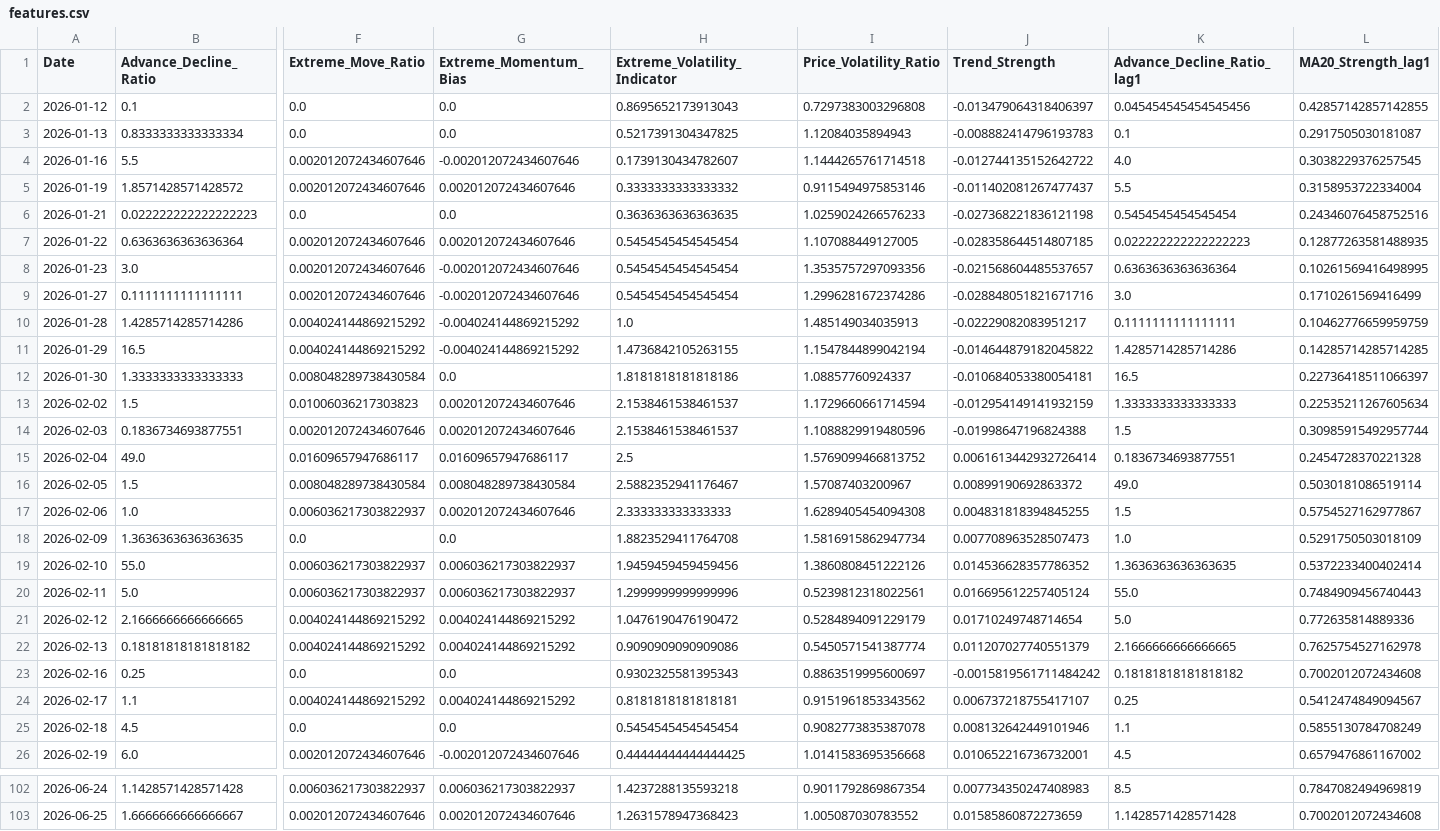
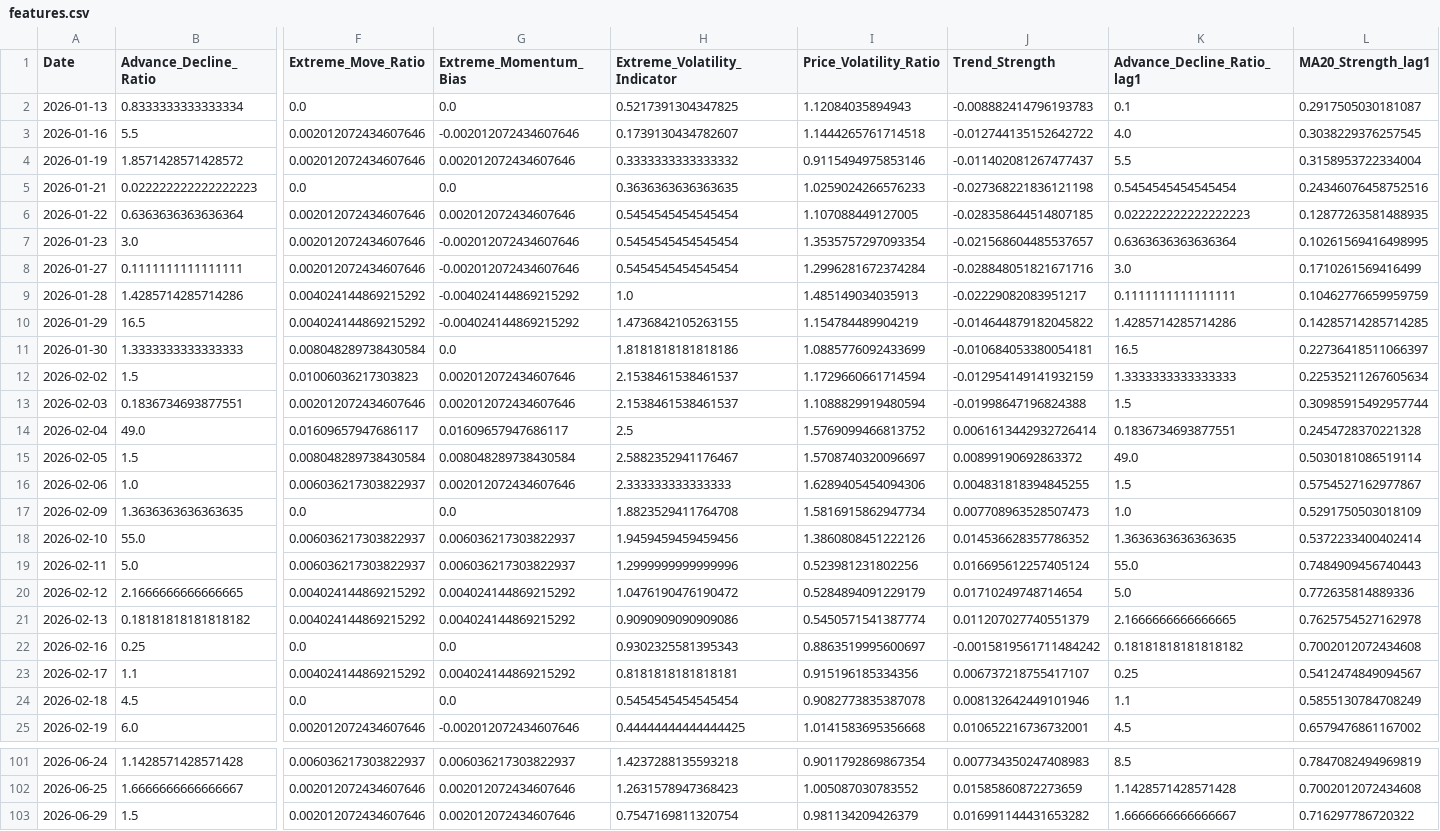
Before and after one commit to upendra-18/Multi-Regime-Market-State-Detection---Adaptive-Capital-Allocation-System, a CSV file: data/features.csv, drawn as a sheet; only a part is shown, gaps mark what is left out; removed rows and columns are numbered as before the commit, all else as after; rows hold the shown columns only; the diff covers the shown part only; the diff names each change by its address in the sheet, - before the commit and + after, or states it on an @@ line.

```diff
--- a/data/features.csv
+++ b/data/features.csv
-row 2: 2026-01-12 | 0.1 | 0.0 | 0.0 | 0.8695652173913043 | 0.7297383003296808 | -0.013479064318406397 | 0.045454545454545456 | 0.42857142857142855
-I7 (Price_Volatility_Ratio): 1.3535757297093356
+I7 (Price_Volatility_Ratio): 1.3535757297093354
-I8 (Price_Volatility_Ratio): 1.2996281672374286
+I8 (Price_Volatility_Ratio): 1.2996281672374284
-I10 (Price_Volatility_Ratio): 1.1547844899042194
+I10 (Price_Volatility_Ratio): 1.154784489904219
-I11 (Price_Volatility_Ratio): 1.08857760924337
+I11 (Price_Volatility_Ratio): 1.0885776092433699
-I13 (Price_Volatility_Ratio): 1.1088829919480596
+I13 (Price_Volatility_Ratio): 1.1088829919480594
-I15 (Price_Volatility_Ratio): 1.57087403200967
+I15 (Price_Volatility_Ratio): 1.5708740320096697
-I16 (Price_Volatility_Ratio): 1.6289405454094308
+I16 (Price_Volatility_Ratio): 1.6289405454094306
-I19 (Price_Volatility_Ratio): 0.5239812318022561
+I19 (Price_Volatility_Ratio): 0.523981231802256
-I23 (Price_Volatility_Ratio): 0.9151961853343562
+I23 (Price_Volatility_Ratio): 0.915196185334356
+row 103: 2026-06-29 | 1.5 | 0.002012072434607646 | 0.002012072434607646 | 0.7547169811320754 | 0.981134209426379 | 0.016991144431653282 | 1.6666666666666667 | 0.716297786720322
```
Also changed, not shown: 1 edited cell elsewhere in this file, data/daily_summary.csv, 1 other file.
